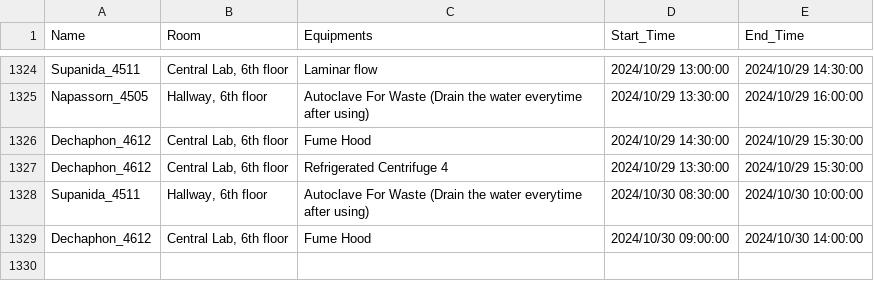
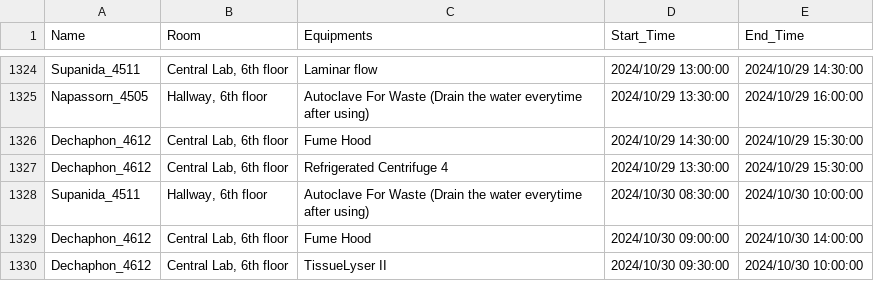
Before and after one commit to dhruv0767/Lab-Equipments_Reservation, a CSV file: non_pcr_data.csv, drawn as a sheet; only a part is shown, gaps mark what is left out.

Commit message:
Update non_pcr_data.csv

```diff
--- a/non_pcr_data.csv
+++ b/non_pcr_data.csv
@@ -1329 +1329,2 @@ Supanida_4511,"Hallway, 6th floor",Autoclave For Waste (Drain the water everytim
 Dechaphon_4612,"Central Lab, 6th floor",Fume Hood,2024/10/30 09:00:00,2024/10/30 14:00:00
+Dechaphon_4612,"Central Lab, 6th floor",TissueLyser II,2024/10/30 09:30:00,2024/10/30 10:00:00
```
